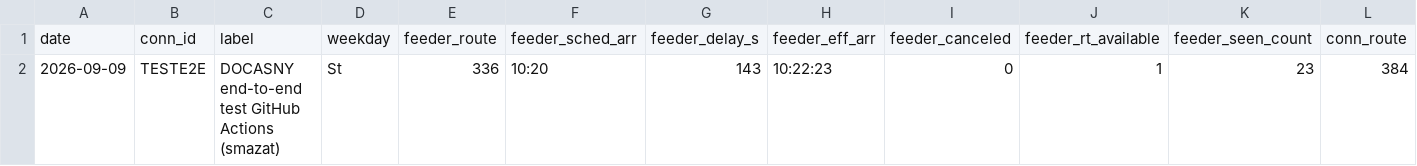
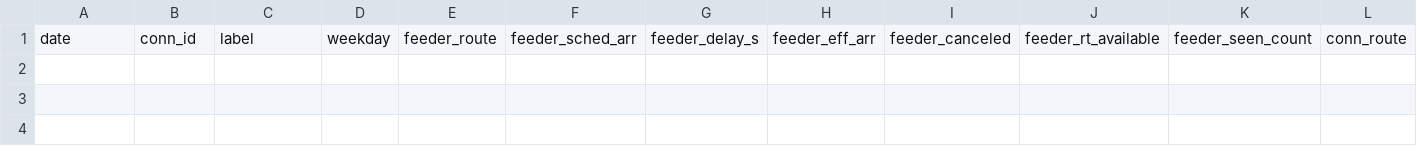
Before and after one commit to JindraKK/pid-transfer-monitor, a CSV file: data/results.csv, drawn as a sheet; only a part is shown; rows hold the shown columns only; the diff names each change by its address in the sheet, - before the commit and + after, or states it on an @@ line.

```diff
--- a/data/results.csv
+++ b/data/results.csv
-row 2: 2026-09-09 | TESTE2E | DOCASNY end-to-end test GitHub Actions (smazat) | St | 336 | 10:20 | 143 | 10:22:23 | 0 | 1 | 23 | 384
```
Also changed, not shown: 2 other files.
